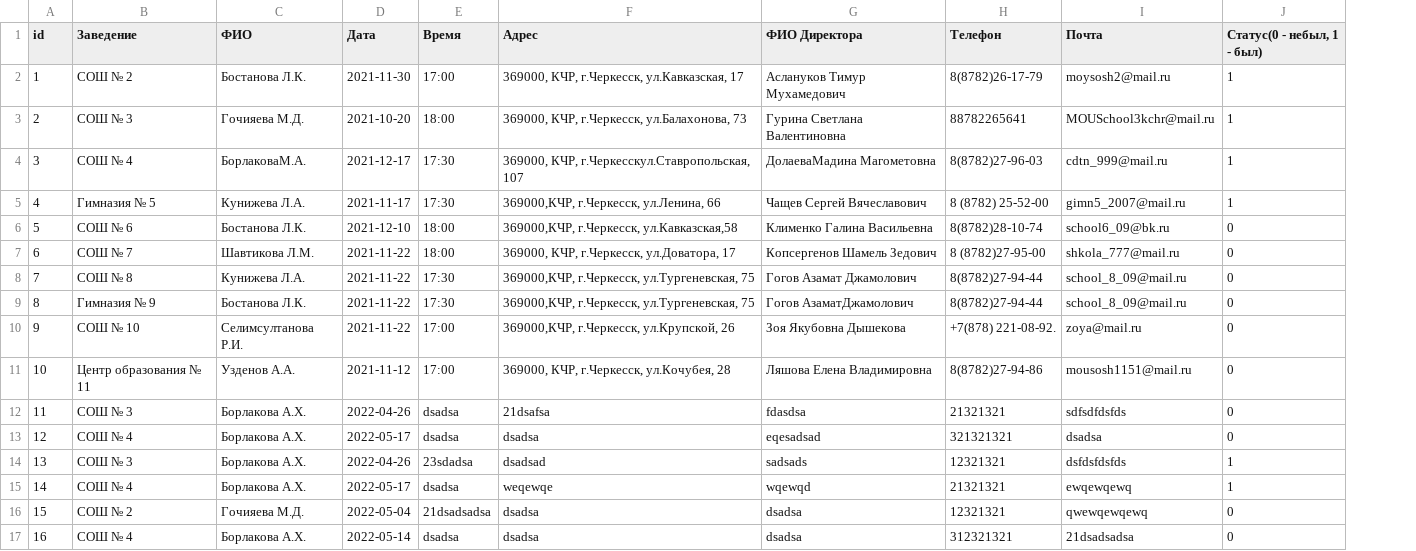
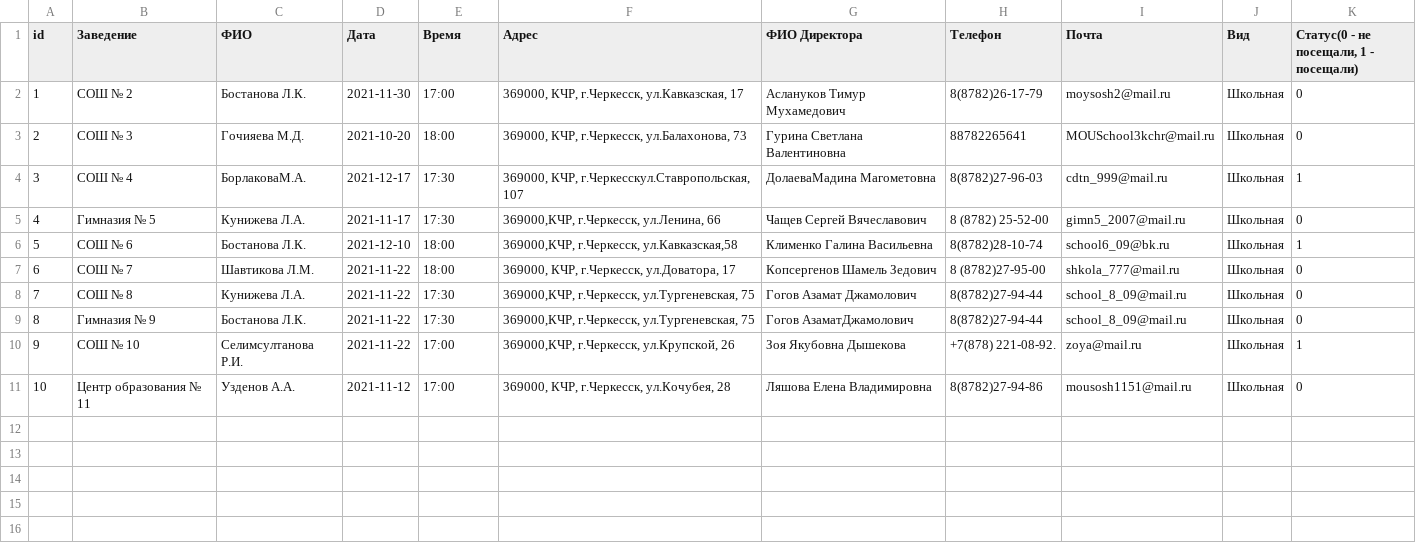
Before and after one commit to okmic/career-guidance, a CSV file: data/data.csv, drawn as a sheet; removed rows and columns are numbered as before the commit, all else as after; the diff names each change by its address in the sheet, - before the commit and + after, or states it on an @@ line.

```diff
--- a/data/data.csv
+++ b/data/data.csv
+column J (Вид), rows 2-11: all Школьная
-K1: Статус(0 - небыл, 1 - был)
+K1: Статус(0 - не посещали, 1 - посещали)
-K2:K3: 1
+K2:K3: 0
-K5: 1
+K5: 0
-K6: 0
+K6: 1
-K10: 0
+K10: 1
-row 12: 11 | СОШ № 3 | Борлакова А.Х. | 2022-04-26 | dsadsa | 21dsafsa | fdasdsa | 21321321 | sdfsdfdsfds | 0
-row 13: 12 | СОШ № 4 | Борлакова А.Х. | 2022-05-17 | dsadsa | dsadsa | eqesadsad | 321321321 | dsadsa | 0
-row 14: 13 | СОШ № 3 | Борлакова А.Х. | 2022-04-26 | 23sdadsa | dsadsad | sadsads | 12321321 | dsfdsfdsfds | 1
-row 15: 14 | СОШ № 4 | Борлакова А.Х. | 2022-05-17 | dsadsa | weqewqe | wqewqd | 21321321 | ewqewqewq | 1
-row 16: 15 | СОШ № 2 | Гочияева М.Д. | 2022-05-04 | 21dsadsadsa | dsadsa | dsadsa | 12321321 | qwewqewqewq | 0
-row 17: 16 | СОШ № 4 | Борлакова А.Х. | 2022-05-14 | dsadsa | dsadsa | dsadsa | 312321321 | 21dsadsadsa | 0
```
Also changed, not shown: 10 other files.
